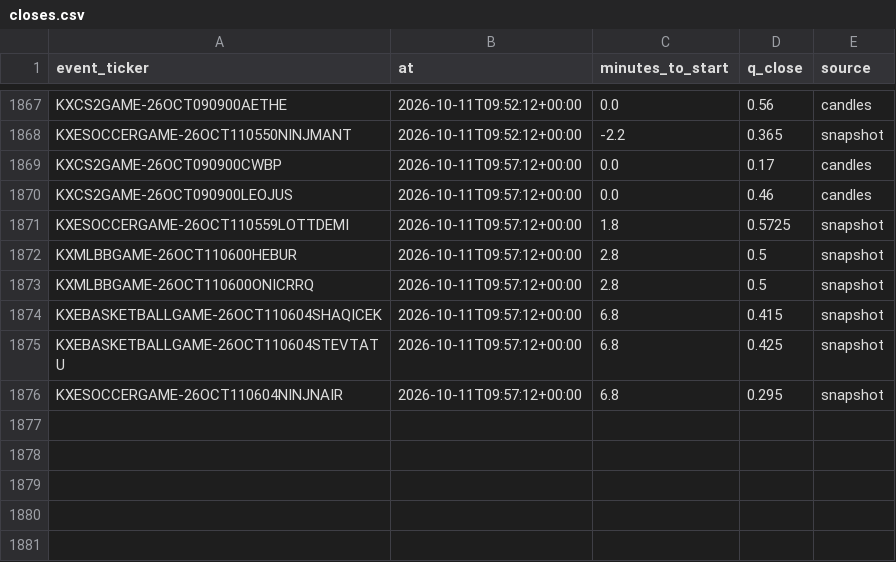
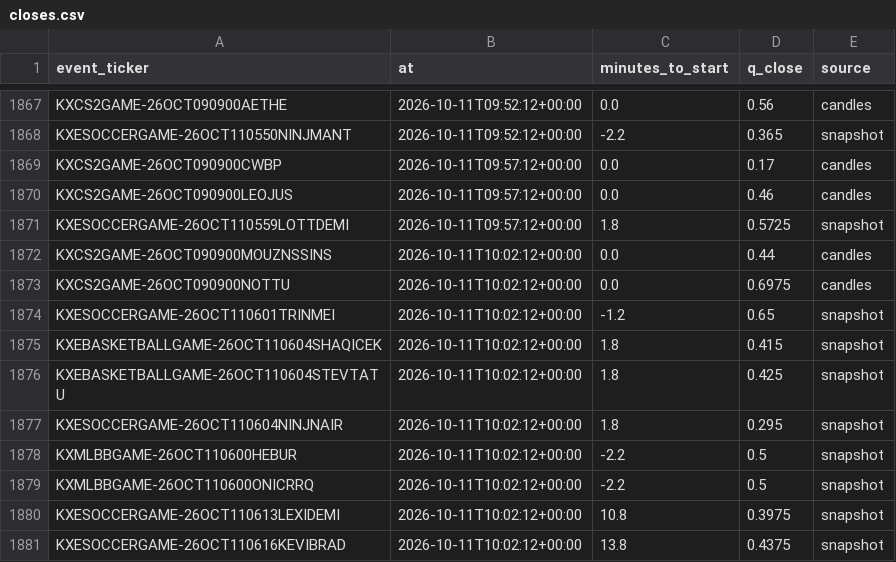
Before and after one commit to nathangin/esports-betting, a CSV file: state/paper/closes.csv, drawn as a sheet; only a part is shown, gaps mark what is left out.

```diff
--- a/state/paper/closes.csv
+++ b/state/paper/closes.csv
@@ -1871,6 +1871,11 @@ KXCS2GAME-26OCT090900LEOJUS,2026-10-11T09:57:12+00:00,0.0,0.46,candles
 KXESOCCERGAME-26OCT110559LOTTDEMI,2026-10-11T09:57:12+00:00,1.8,0.5725,snapshot
-KXMLBBGAME-26OCT110600HEBUR,2026-10-11T09:57:12+00:00,2.8,0.5,snapshot
-KXMLBBGAME-26OCT110600ONICRRQ,2026-10-11T09:57:12+00:00,2.8,0.5,snapshot
-KXEBASKETBALLGAME-26OCT110604SHAQICEK,2026-10-11T09:57:12+00:00,6.8,0.415,snapshot
-KXEBASKETBALLGAME-26OCT110604STEVTATU,2026-10-11T09:57:12+00:00,6.8,0.425,snapshot
-KXESOCCERGAME-26OCT110604NINJNAIR,2026-10-11T09:57:12+00:00,6.8,0.295,snapshot
+KXCS2GAME-26OCT090900MOUZNSSINS,2026-10-11T10:02:12+00:00,0.0,0.44,candles
+KXCS2GAME-26OCT090900NOTTU,2026-10-11T10:02:12+00:00,0.0,0.6975,candles
+KXESOCCERGAME-26OCT110601TRINMEI,2026-10-11T10:02:12+00:00,-1.2,0.65,snapshot
+KXEBASKETBALLGAME-26OCT110604SHAQICEK,2026-10-11T10:02:12+00:00,1.8,0.415,snapshot
+KXEBASKETBALLGAME-26OCT110604STEVTATU,2026-10-11T10:02:12+00:00,1.8,0.425,snapshot
+KXESOCCERGAME-26OCT110604NINJNAIR,2026-10-11T10:02:12+00:00,1.8,0.295,snapshot
+KXMLBBGAME-26OCT110600HEBUR,2026-10-11T10:02:12+00:00,-2.2,0.5,snapshot
+KXMLBBGAME-26OCT110600ONICRRQ,2026-10-11T10:02:12+00:00,-2.2,0.5,snapshot
+KXESOCCERGAME-26OCT110613LEXIDEMI,2026-10-11T10:02:12+00:00,10.8,0.3975,snapshot
+KXESOCCERGAME-26OCT110616KEVIBRAD,2026-10-11T10:02:12+00:00,13.8,0.4375,snapshot
```
Also changed, not shown: 6 other files.
